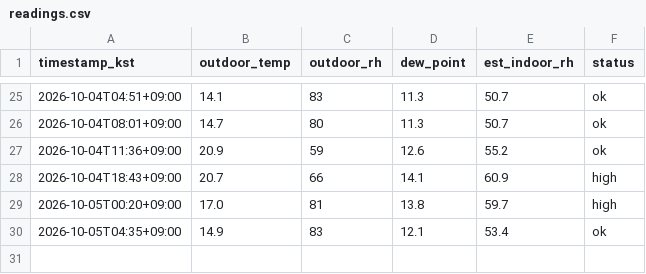
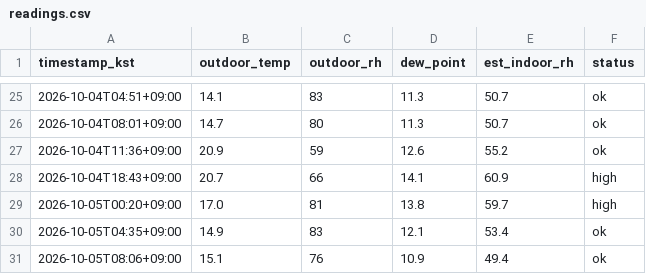
Before and after one commit to sophie-son/violin-humidity, a CSV file: data/readings.csv, drawn as a sheet; only a part is shown, gaps mark what is left out; the diff names each change by its address in the sheet, - before the commit and + after, or states it on an @@ line.

Commit message:
data: 2026-10-04T23:06:49Z

```diff
--- a/data/readings.csv
+++ b/data/readings.csv
+row 31: 2026-10-05T08:06+09:00 | 15.1 | 76 | 10.9 | 49.4 | ok
```
Also changed, not shown: 1 other file.
